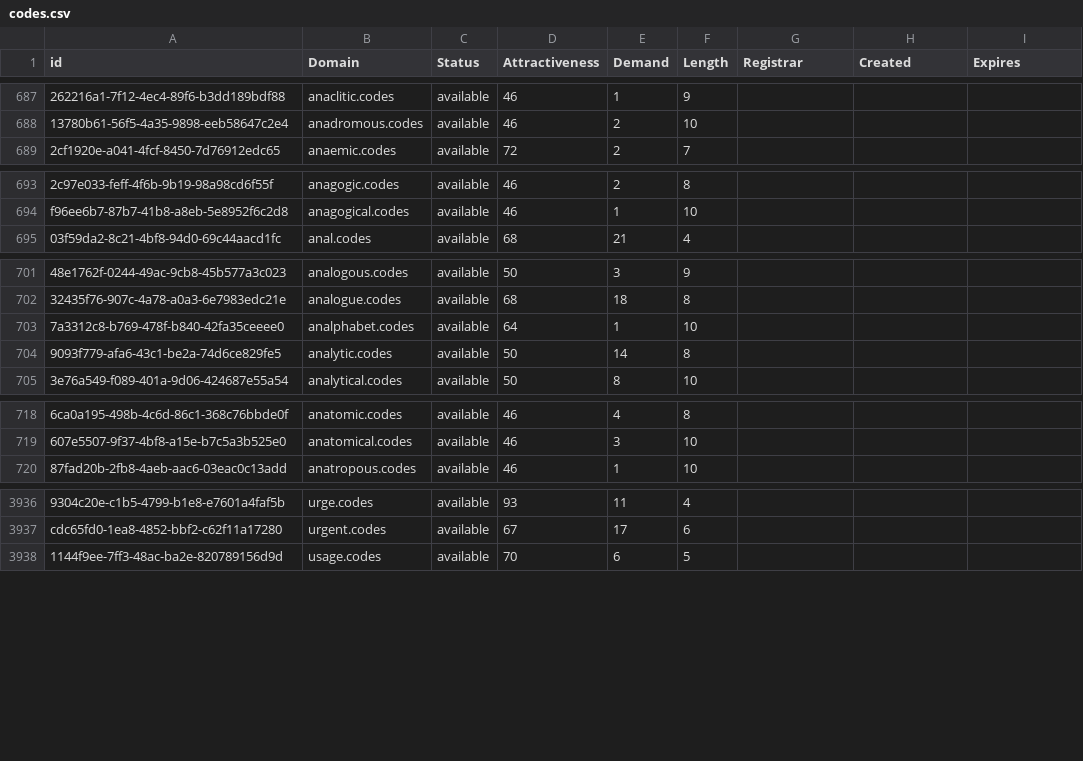
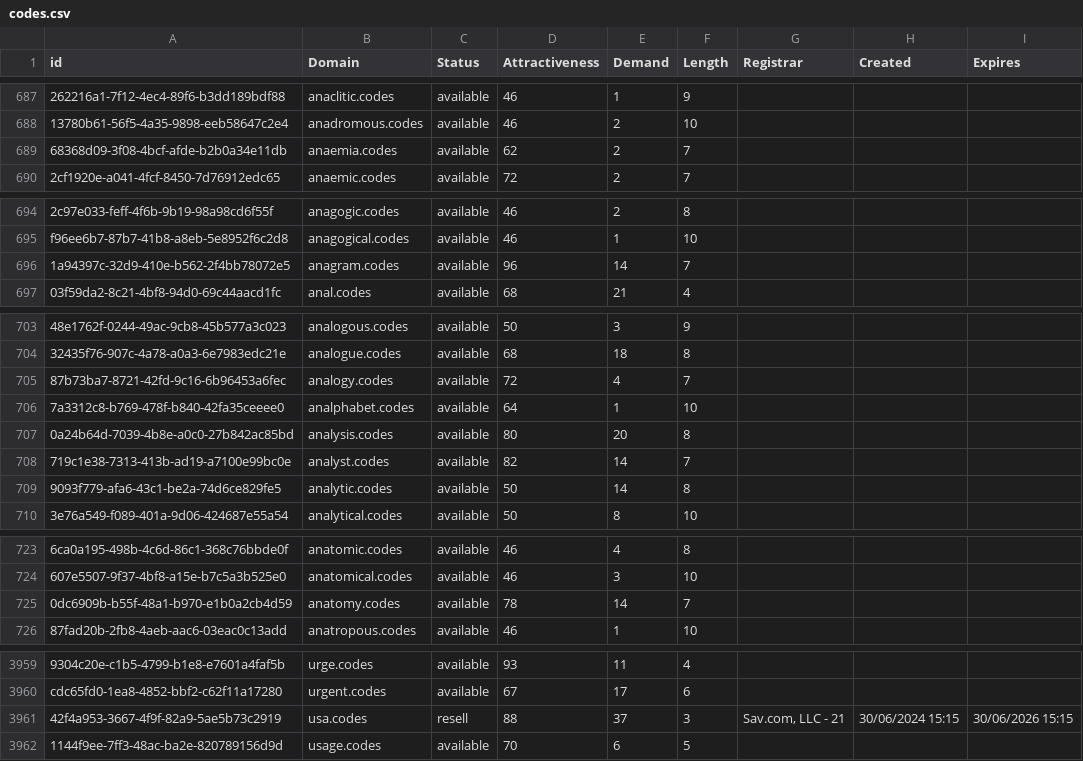
Before and after one commit to UniqueDomains/codes-oneword-domains, a CSV file: codes.csv, drawn as a sheet; only a part is shown, gaps mark what is left out; the diff covers the shown part only; the diff names each change by its address in the sheet, - before the commit and + after, or states it on an @@ line.

Commit message:
Domains update

```diff
--- a/codes.csv
+++ b/codes.csv
+row 689: 68368d09-3f08-4bcf-afde-b2b0a34e11db | anaemia.codes | available | 62 | 2 | 7
+row 696: 1a94397c-32d9-410e-b562-2f4bb78072e5 | anagram.codes | available | 96 | 14 | 7
+row 705: 87b73ba7-8721-42fd-9c16-6b96453a6fec | analogy.codes | available | 72 | 4 | 7
+row 707: 0a24b64d-7039-4b8e-a0c0-27b842ac85bd | analysis.codes | available | 80 | 20 | 8
+row 708: 719c1e38-7313-413b-ad19-a7100e99bc0e | analyst.codes | available | 82 | 14 | 7
+row 725: 0dc6909b-b55f-48a1-b970-e1b0a2cb4d59 | anatomy.codes | available | 78 | 14 | 7
+row 3961: 42f4a953-3667-4f9f-82a9-5ae5b73c2919 | usa.codes | resell | 88 | 37 | 3 | Sav.com, LLC - 21 | 30/06/2024 15:15 | 30/06/2026 15:15
```
Also changed, not shown: 19 added rows and 4 edited cells elsewhere in this file, 2 other files.
